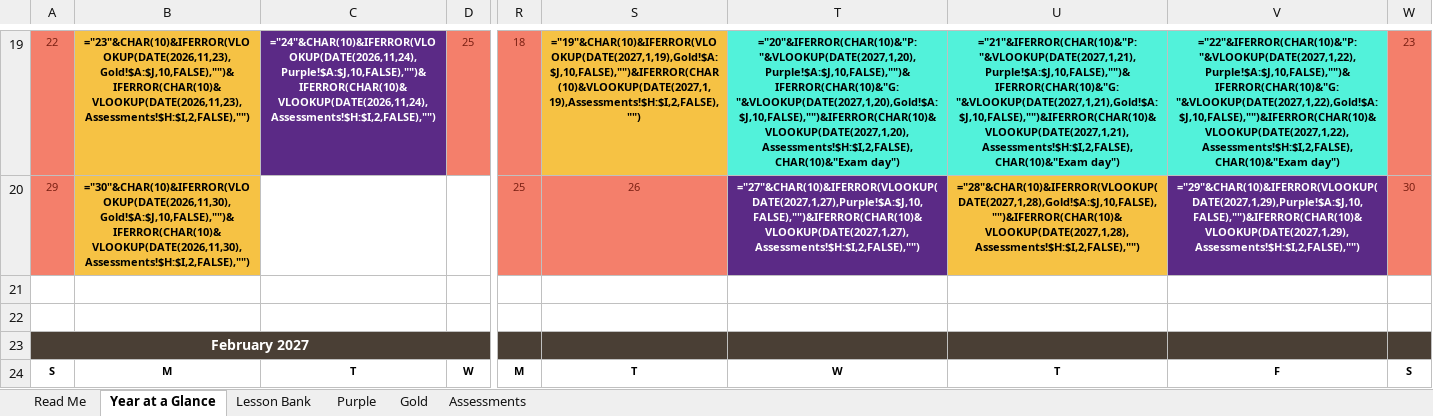
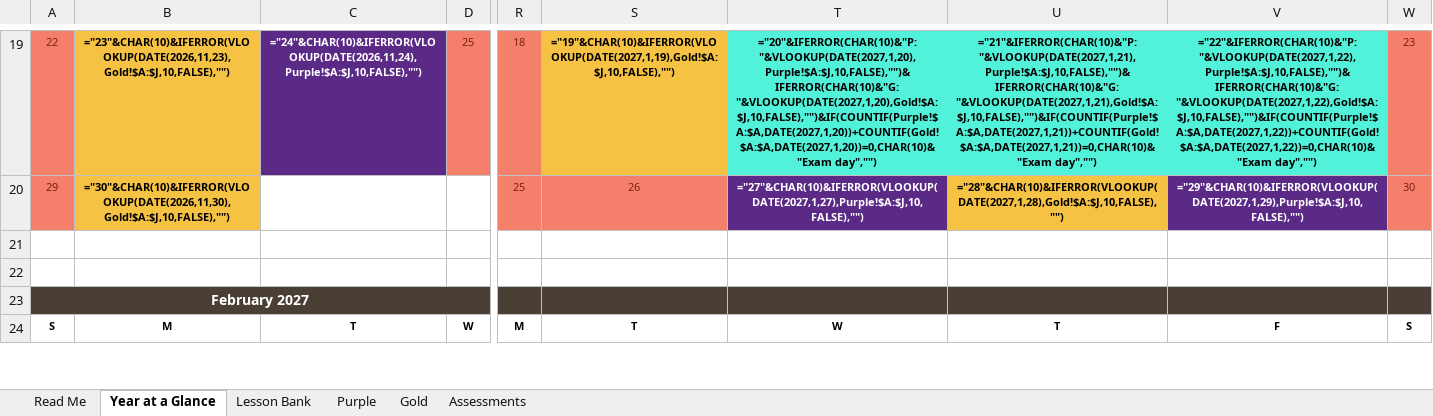
Before and after one commit to stumpgreg-ops/Sol-s-Labyrinth-VA-Chem, an Excel workbook: english9-pacing/English9_PurpleGold_Pacing_2026-27.xlsx, sheet Year at a Glance, drawn as a sheet; only a part is shown, gaps mark what is left out; values as stored, in another font and other column widths than the file's, no borders; formulas without a stored value are shown as written; the diff covers the shown part only; the diff names each change by its address in the sheet, - before the commit and + after, or states it on an @@ line.

```diff
--- a/english9-pacing/English9_PurpleGold_Pacing_2026-27.xlsx (sheet Year at a Glance)
+++ b/english9-pacing/English9_PurpleGold_Pacing_2026-27.xlsx (sheet Year at a Glance)
-B19: ="23"&CHAR(10)&IFERROR(VLOOKUP(DATE(2026,11,23),Gold!$A:$J,10,FALSE),"")&IFERROR(CHAR(10)&VLOOKUP(DATE(2026,11,23),Assessments!$H:$I,2,FALSE),"")
+B19: ="23"&CHAR(10)&IFERROR(VLOOKUP(DATE(2026,11,23),Gold!$A:$J,10,FALSE),"")
-C19: ="24"&CHAR(10)&IFERROR(VLOOKUP(DATE(2026,11,24),Purple!$A:$J,10,FALSE),"")&IFERROR(CHAR(10)&VLOOKUP(DATE(2026,11,24),Assessments!$H:$I,2,FALSE),"")
+C19: ="24"&CHAR(10)&IFERROR(VLOOKUP(DATE(2026,11,24),Purple!$A:$J,10,FALSE),"")
-S19: ="19"&CHAR(10)&IFERROR(VLOOKUP(DATE(2027,1,19),Gold!$A:$J,10,FALSE),"")&IFERROR(CHAR(10)&VLOOKUP(DATE(2027,1,19),Assessments!$H:$I,2,FALSE),"")
+S19: ="19"&CHAR(10)&IFERROR(VLOOKUP(DATE(2027,1,19),Gold!$A:$J,10,FALSE),"")
-T19: ="20"&IFERROR(CHAR(10)&"P: "&VLOOKUP(DATE(2027,1,20),Purple!$A:$J,10,FALSE),"")&IFERROR(CHAR(10)&"G: "&VLOOKUP(DATE(2027,1,20),Gold!$A:$J,10,FALSE),"")&IFERROR(CHAR(10)&VLOOKUP(DATE(2027,1,20),Assessments!$H:$I,2,FALSE),CHAR(10)&"Exam day")
+T19: ="20"&IFERROR(CHAR(10)&"P: "&VLOOKUP(DATE(2027,1,20),Purple!$A:$J,10,FALSE),"")&IFERROR(CHAR(10)&"G: "&VLOOKUP(DATE(2027,1,20),Gold!$A:$J,10,FALSE),"")&IF(COUNTIF(Purple!$A:$A,DATE(2027,1,20))+COUNTIF(Gold!$A:$A,DATE(2027,1,20))=0,CHAR(10)&"Exam day","")
-U19: ="21"&IFERROR(CHAR(10)&"P: "&VLOOKUP(DATE(2027,1,21),Purple!$A:$J,10,FALSE),"")&IFERROR(CHAR(10)&"G: "&VLOOKUP(DATE(2027,1,21),Gold!$A:$J,10,FALSE),"")&IFERROR(CHAR(10)&VLOOKUP(DATE(2027,1,21),Assessments!$H:$I,2,FALSE),CHAR(10)&"Exam day")
+U19: ="21"&IFERROR(CHAR(10)&"P: "&VLOOKUP(DATE(2027,1,21),Purple!$A:$J,10,FALSE),"")&IFERROR(CHAR(10)&"G: "&VLOOKUP(DATE(2027,1,21),Gold!$A:$J,10,FALSE),"")&IF(COUNTIF(Purple!$A:$A,DATE(2027,1,21))+COUNTIF(Gold!$A:$A,DATE(2027,1,21))=0,CHAR(10)&"Exam day","")
-V19: ="22"&IFERROR(CHAR(10)&"P: "&VLOOKUP(DATE(2027,1,22),Purple!$A:$J,10,FALSE),"")&IFERROR(CHAR(10)&"G: "&VLOOKUP(DATE(2027,1,22),Gold!$A:$J,10,FALSE),"")&IFERROR(CHAR(10)&VLOOKUP(DATE(2027,1,22),Assessments!$H:$I,2,FALSE),CHAR(10)&"Exam day")
+V19: ="22"&IFERROR(CHAR(10)&"P: "&VLOOKUP(DATE(2027,1,22),Purple!$A:$J,10,FALSE),"")&IFERROR(CHAR(10)&"G: "&VLOOKUP(DATE(2027,1,22),Gold!$A:$J,10,FALSE),"")&IF(COUNTIF(Purple!$A:$A,DATE(2027,1,22))+COUNTIF(Gold!$A:$A,DATE(2027,1,22))=0,CHAR(10)&"Exam day","")
-B20: ="30"&CHAR(10)&IFERROR(VLOOKUP(DATE(2026,11,30),Gold!$A:$J,10,FALSE),"")&IFERROR(CHAR(10)&VLOOKUP(DATE(2026,11,30),Assessments!$H:$I,2,FALSE),"")
+B20: ="30"&CHAR(10)&IFERROR(VLOOKUP(DATE(2026,11,30),Gold!$A:$J,10,FALSE),"")
-T20: ="27"&CHAR(10)&IFERROR(VLOOKUP(DATE(2027,1,27),Purple!$A:$J,10,FALSE),"")&IFERROR(CHAR(10)&VLOOKUP(DATE(2027,1,27),Assessments!$H:$I,2,FALSE),"")
+T20: ="27"&CHAR(10)&IFERROR(VLOOKUP(DATE(2027,1,27),Purple!$A:$J,10,FALSE),"")
-U20: ="28"&CHAR(10)&IFERROR(VLOOKUP(DATE(2027,1,28),Gold!$A:$J,10,FALSE),"")&IFERROR(CHAR(10)&VLOOKUP(DATE(2027,1,28),Assessments!$H:$I,2,FALSE),"")
+U20: ="28"&CHAR(10)&IFERROR(VLOOKUP(DATE(2027,1,28),Gold!$A:$J,10,FALSE),"")
-V20: ="29"&CHAR(10)&IFERROR(VLOOKUP(DATE(2027,1,29),Purple!$A:$J,10,FALSE),"")&IFERROR(CHAR(10)&VLOOKUP(DATE(2027,1,29),Assessments!$H:$I,2,FALSE),"")
+V20: ="29"&CHAR(10)&IFERROR(VLOOKUP(DATE(2027,1,29),Purple!$A:$J,10,FALSE),"")
```
Also changed, not shown: 168 edited cells elsewhere in this sheet, sheet Assessments, sheet Read Me, 1 other file.
